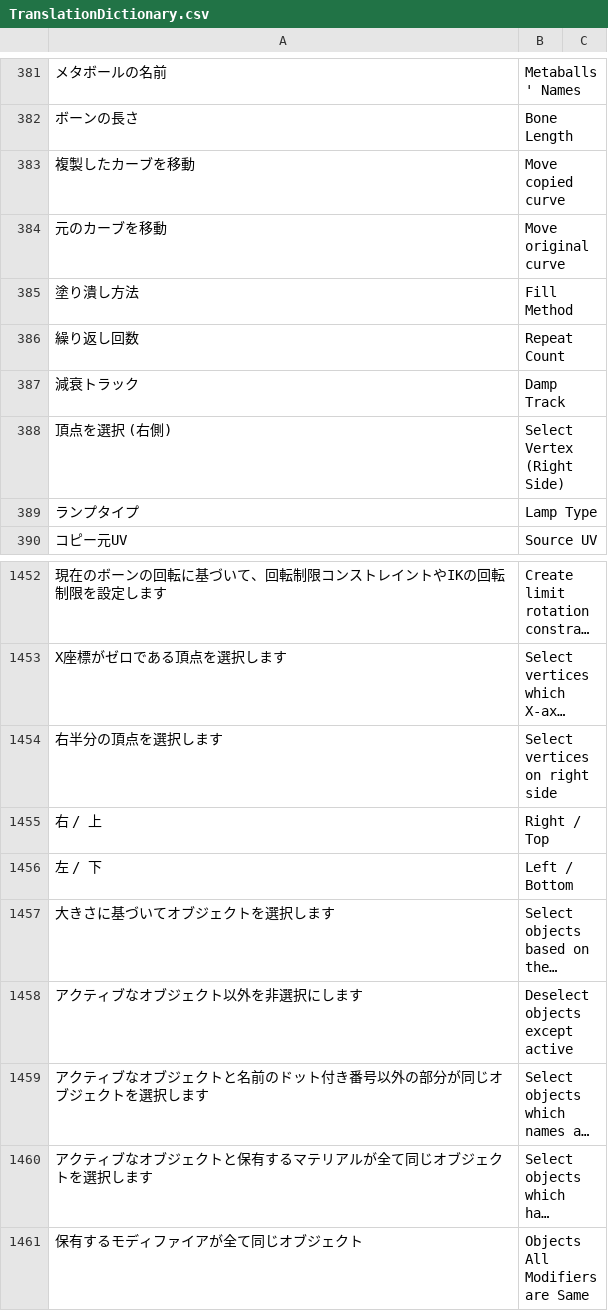
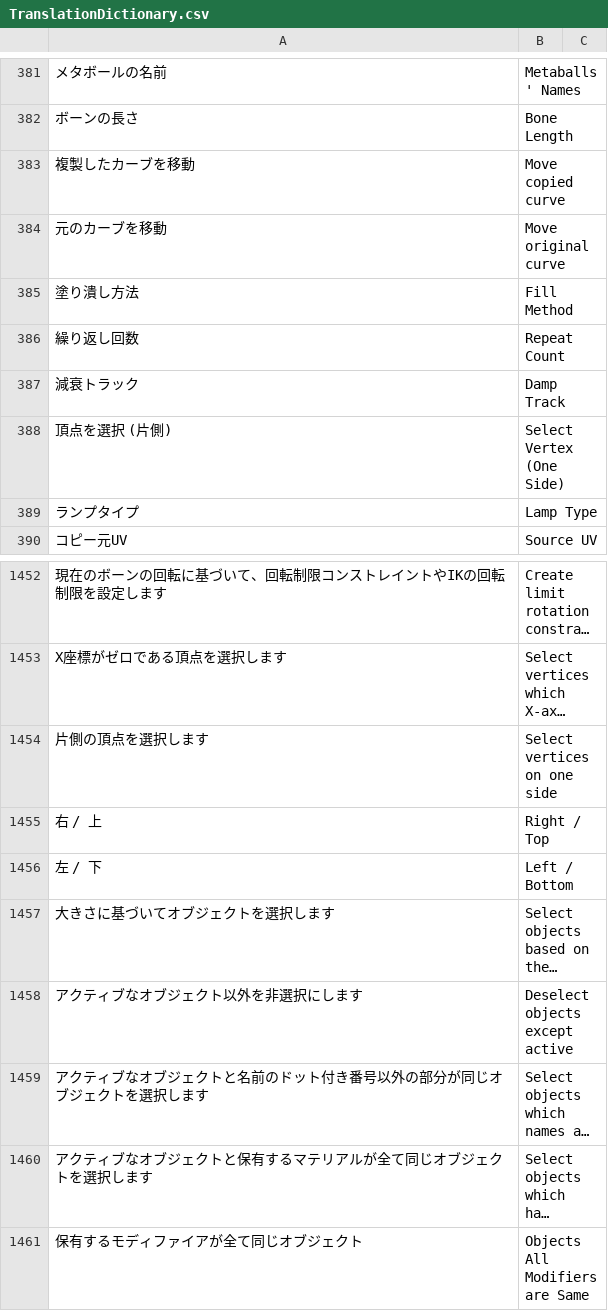
Before and after one commit to bookyakuno/Blender-Scramble-Addon, a CSV file: TranslationDictionary.csv, drawn as a sheet; only a part is shown, gaps mark what is left out; long unchanged cells end in …; removed rows and columns are numbered as before the commit, all else as after; the diff names each change by its address in the sheet, - before the commit and + after, or states it on an @@ line.

Commit message:
機能・表示調整：VIEW3D_MT_select_pose
○英語/日本語変更
・右側　→　片側

○共通する変更
・visible_~ を使用した場合、アクティブなアーマチュアのボーンに操作対称を絞る処理を追加

◇「片側のボーンを選択」機能
・アクティブなボーンを変更する処理を追加

```diff
--- a/TranslationDictionary.csv
+++ b/TranslationDictionary.csv
-A388: 頂点を選択 (右側)
+A388: 頂点を選択 (片側)
-B388: Select Vertex (Right Side)
+B388: Select Vertex (One Side)
-row 1454: 右半分の頂点を選択します | Select vertices on right side
+row 1454: 片側の頂点を選択します | Select vertices on one side
```
Also changed, not shown: 1 other file.
